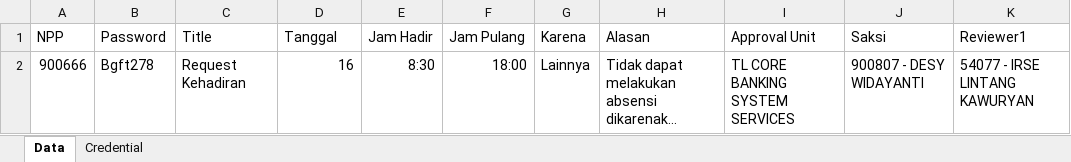
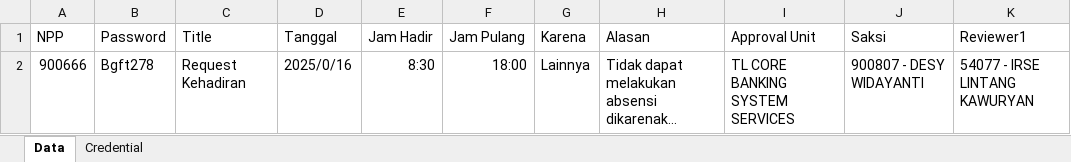
Before and after one commit to riyansah/Katalon-Request-Hadir-Auto, an Excel workbook: Data Files/Request Hadir.xlsx, sheet Data, drawn as a sheet; only a part is shown; long unchanged cells end in …; values as stored, in another font and other column widths than the file's, no borders; the diff names each change by its address in the sheet, - before the commit and + after, or states it on an @@ line.

```diff
--- a/Data Files/Request Hadir.xlsx (sheet Data)
+++ b/Data Files/Request Hadir.xlsx (sheet Data)
-D2 (Tanggal): 16
+D2 (Tanggal): 2025/0/16
```
Also changed, not shown: 7 other files.
